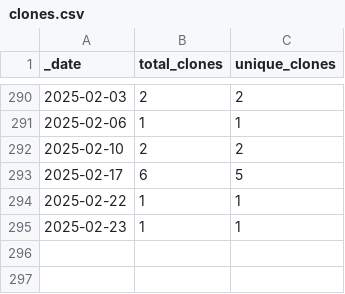
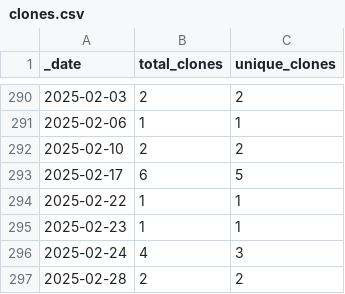
Before and after one commit to roberts-farm-of-ideas/4, a CSV file: traffic/clones.csv, drawn as a sheet; only a part is shown, gaps mark what is left out; the diff names each change by its address in the sheet, - before the commit and + after, or states it on an @@ line.

Commit message:
GitHub traffic

```diff
--- a/traffic/clones.csv
+++ b/traffic/clones.csv
+row 296: 2025-02-24 | 4 | 3
+row 297: 2025-02-28 | 2 | 2
```
Also changed, not shown: 1 other file.
